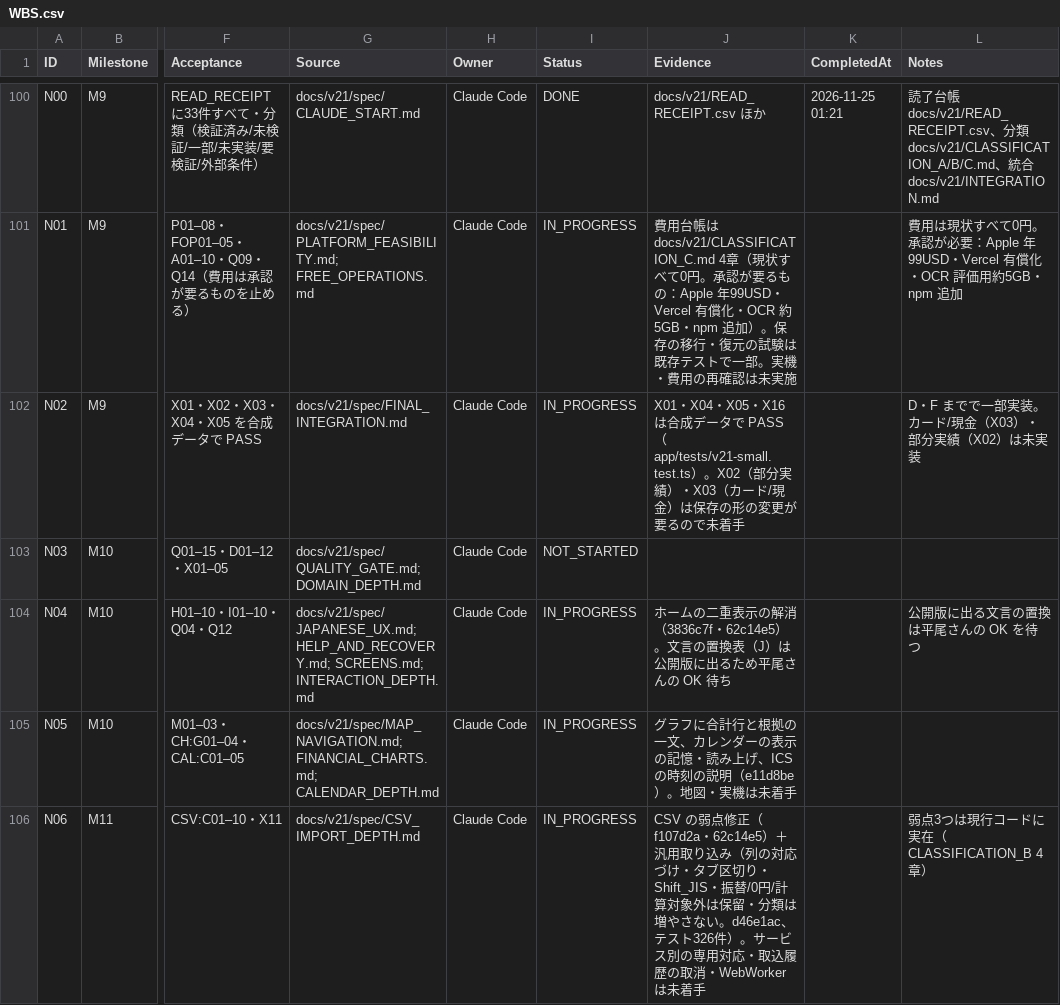
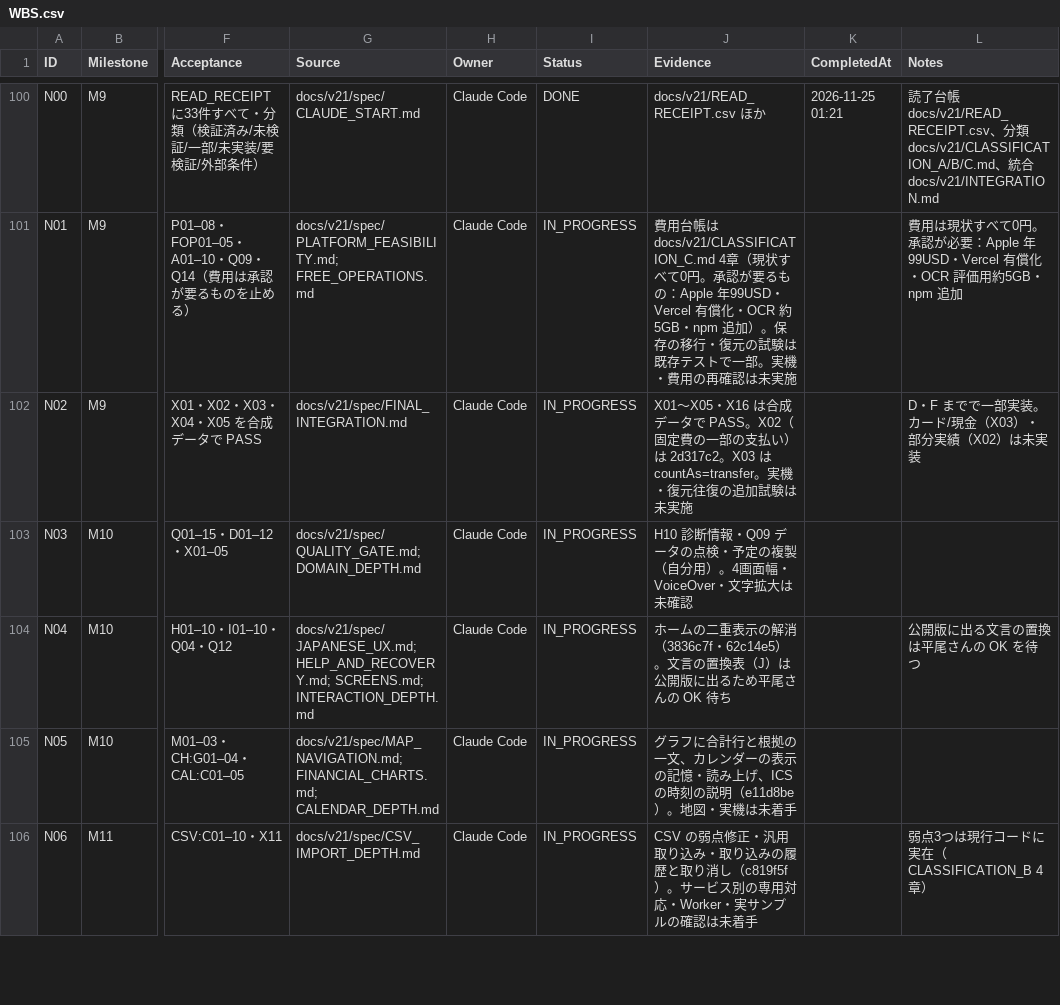
Before and after one commit to kkkaipppp/kurashi-base, a CSV file: docs/parent_progress_export/WBS.csv, drawn as a sheet; only a part is shown, gaps mark what is left out; the diff covers the shown part only; the diff names each change by its address in the sheet, - before the commit and + after, or states it on an @@ line.

```diff
--- a/docs/parent_progress_export/WBS.csv
+++ b/docs/parent_progress_export/WBS.csv
-J102 (Evidence): X01・X04・X05・X16 は合成データで PASS（app/tests/v21-small.test.ts）。X02（部分実績）・X03（カード/現金）は保存の形の変更が要るので未着手
+J102 (Evidence): X01〜X05・X16 は合成データで PASS。X02（固定費の一部の支払い）は 2d317c2。X03 は countAs=transfer。実機・復元往復の追加試験は未実施
-I103 (Status): NOT_STARTED
+I103 (Status): IN_PROGRESS
-J103 (Evidence): (empty)
+J103 (Evidence): H10 診断情報・Q09 データの点検・予定の複製（自分用）。4画面幅・VoiceOver・文字拡大は未確認
-J106 (Evidence): …弱点修正（f107d2a・62c14e5）＋汎用取り込み（列の対応づけ・タブ区切り・Shift_JIS・振替/0円/計算対象外は保留・分類は増やさない。d46e1ac、テスト326件）。サービス別の専用対応・取込履歴の取消・WebWorker は未着手
+J106 (Evidence): …弱点修正・汎用取り込み・取り込みの履歴と取り消し（c819f5f）。サービス別の専用対応・Worker・実サンプルの確認は未着手
```
Also changed, not shown: 6 edited cells elsewhere in this file, 7 other files.
